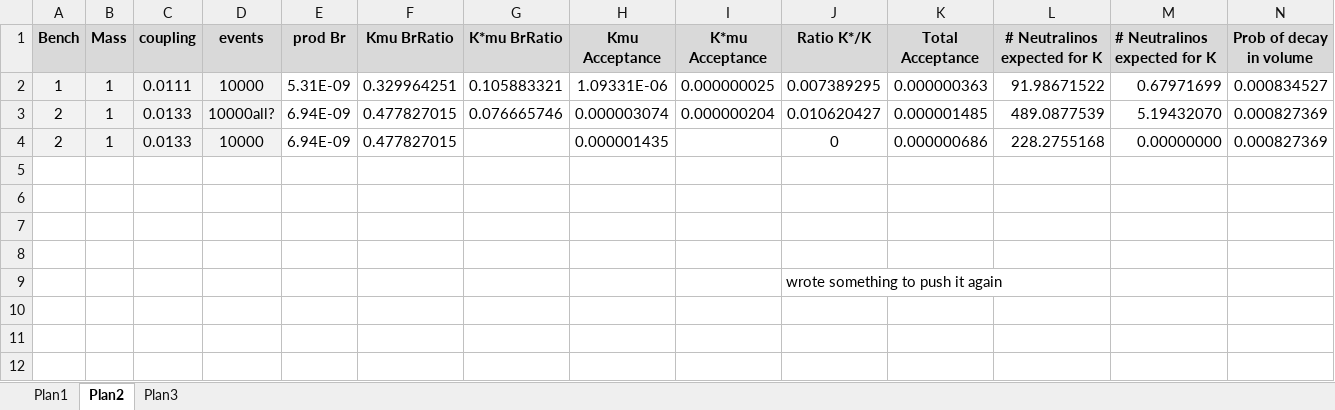
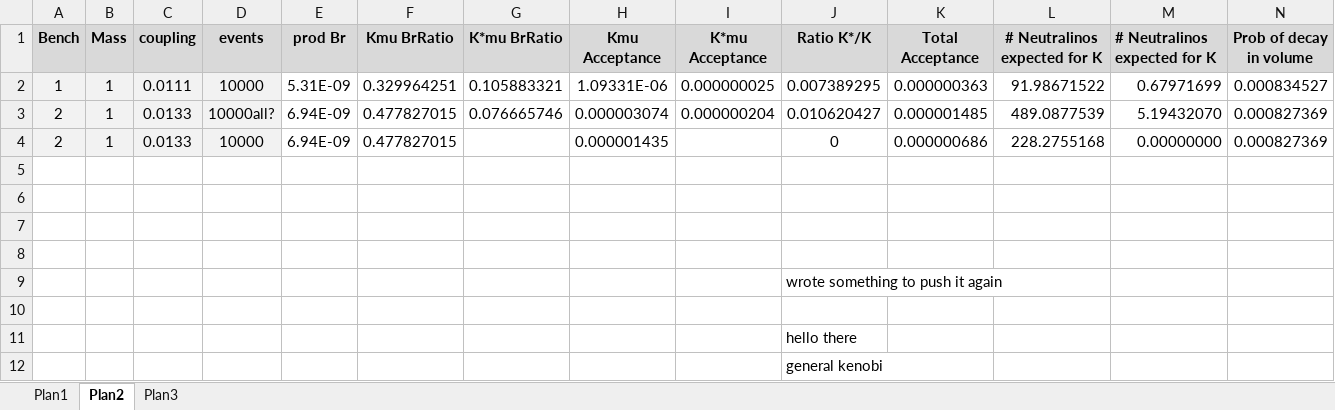
Before and after one commit to NikHoffStyl/SHiP-Nik_and_Danny, an Excel workbook: Plans - Copy.xlsx, sheet Plan2, drawn as a sheet; only a part is shown; values as stored, in another font and other column widths than the file's, no borders; rows hold the shown columns only; the diff names each change by its address in the sheet, - before the commit and + after, or states it on an @@ line.

```diff
--- a/Plans - Copy.xlsx (sheet Plan2)
+++ b/Plans - Copy.xlsx (sheet Plan2)
+row 10: (empty)
+row 11:  |  |  |  |  |  |  |  |  | hello there
+row 12:  |  |  |  |  |  |  |  |  | general kenobi
```
Also changed, not shown: charts or pictures, 1 other file.
